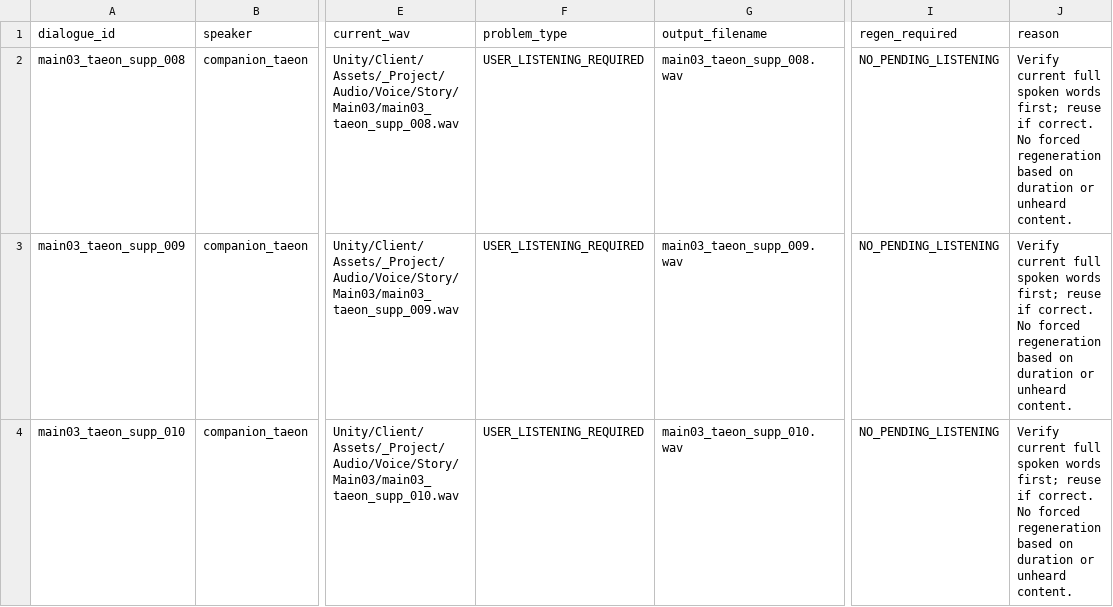
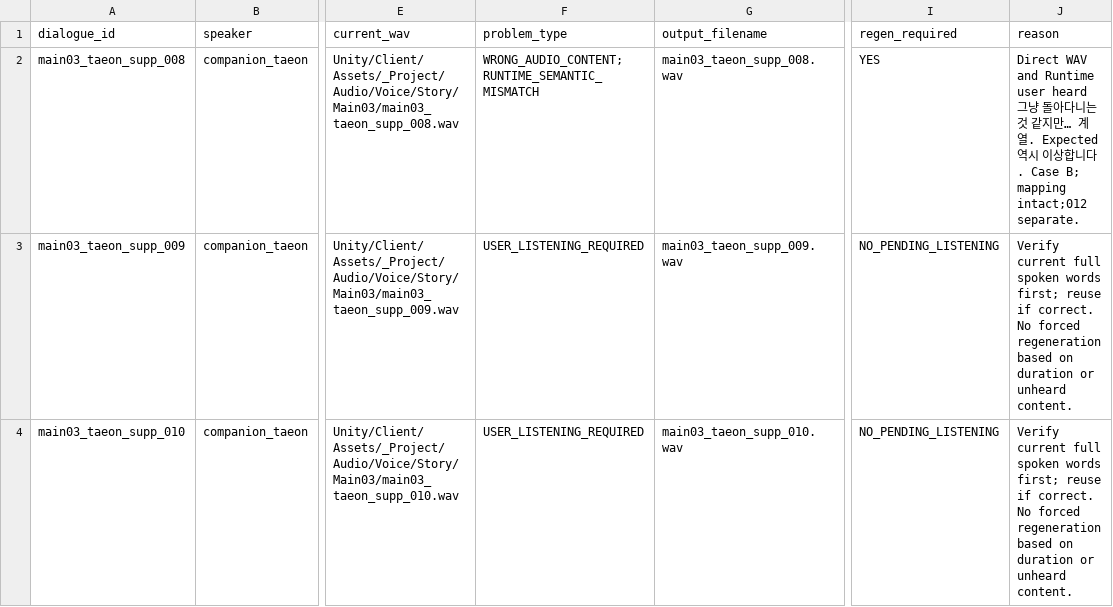
Before and after one commit to HappyPaul812/Project-Limitless, a CSV file: 문서/00_프로젝트/Main03_Taeon_Remaining_TTS_Handoff.csv, drawn as a sheet; only a part is shown, gaps mark what is left out; the diff names each change by its address in the sheet, - before the commit and + after, or states it on an @@ line.

```diff
--- a/문서/00_프로젝트/Main03_Taeon_Remaining_TTS_Handoff.csv
+++ b/문서/00_프로젝트/Main03_Taeon_Remaining_TTS_Handoff.csv
-F2 (problem_type): USER_LISTENING_REQUIRED
+F2 (problem_type): WRONG_AUDIO_CONTENT;RUNTIME_SEMANTIC_MISMATCH
-I2 (regen_required): NO_PENDING_LISTENING
+I2 (regen_required): YES
-J2 (reason): Verify current full spoken words first; reuse if correct. No forced regeneration based on duration or unheard content.
+J2 (reason): Direct WAV and Runtime user heard 그냥 돌아다니는 것 같지만… 계열. Expected 역시 이상합니다. Case B; mapping intact;012 separate.
```
Also changed, not shown: 문서/00_프로젝트/Main03_Taeon_Remaining_Sequence_Audit.csv, 문서/00_프로젝트/Story_Dialogue_Audit_Matrix.csv, 7 other files.
